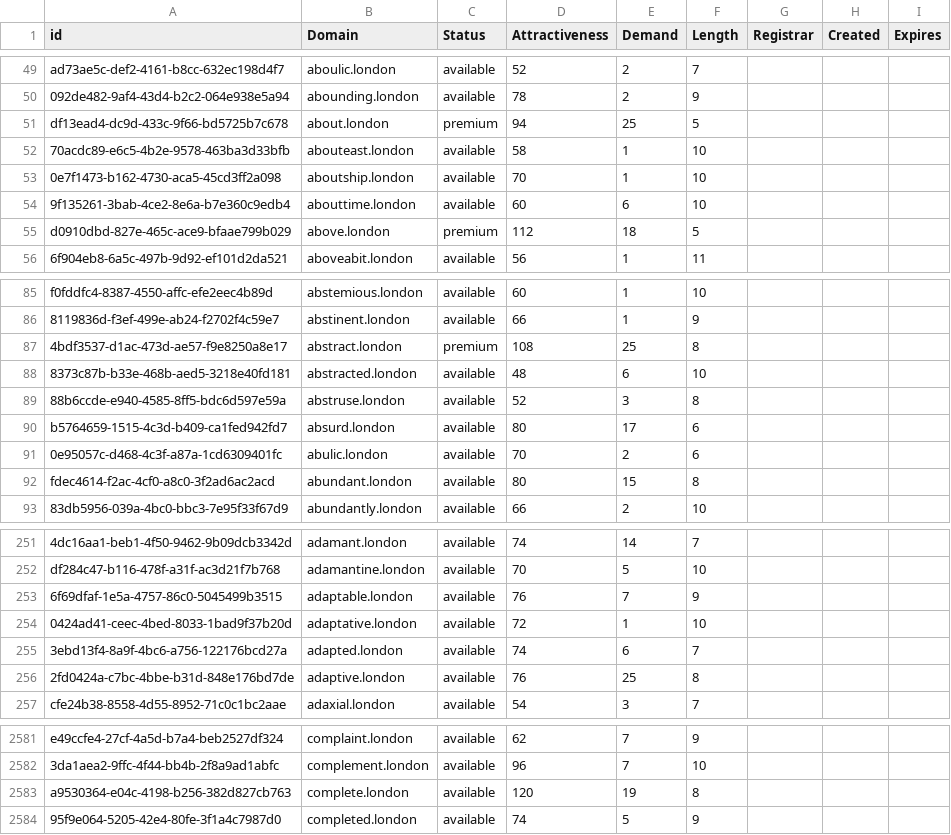
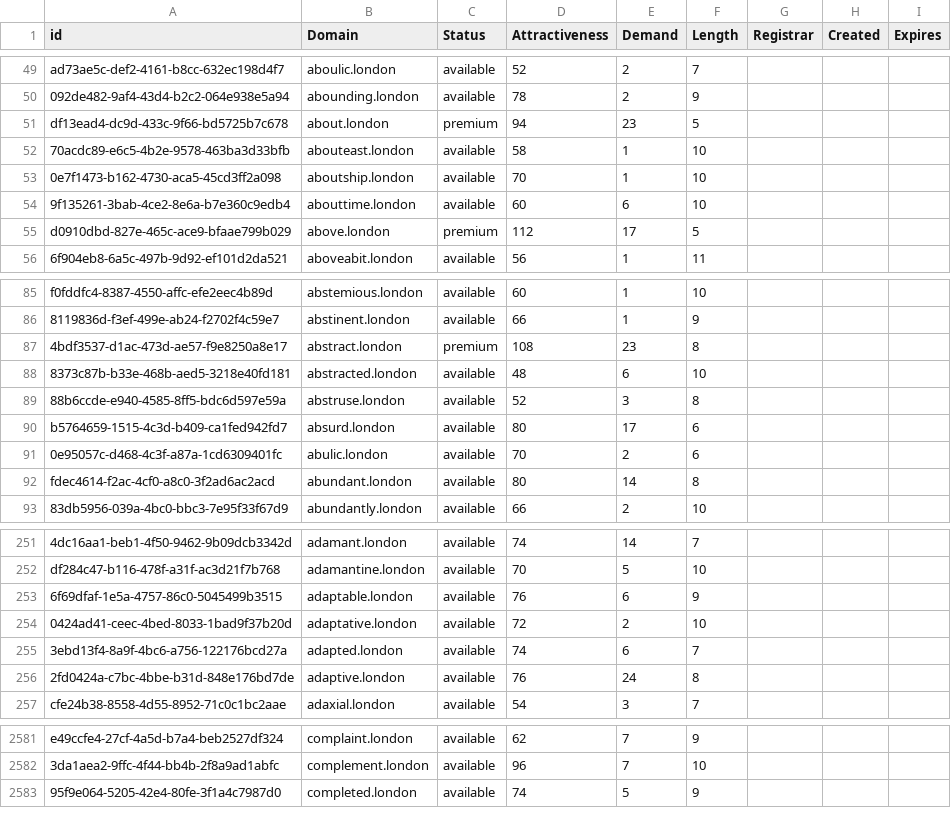
Before and after one commit to UniqueDomains/london-oneword-domains, a CSV file: london.csv, drawn as a sheet; only a part is shown, gaps mark what is left out; the diff covers the shown part only; the diff names each change by its address in the sheet, - before the commit and + after, or states it on an @@ line.

Commit message:
Domains update

```diff
--- a/london.csv
+++ b/london.csv
-E51 (Demand): 25
+E51 (Demand): 23
-E55 (Demand): 18
+E55 (Demand): 17
-E87 (Demand): 25
+E87 (Demand): 23
-E92 (Demand): 15
+E92 (Demand): 14
-E253 (Demand): 7
+E253 (Demand): 6
-E254 (Demand): 1
+E254 (Demand): 2
-E256 (Demand): 25
+E256 (Demand): 24
-row 2583: a9530364-e04c-4198-b256-382d827cb763 | complete.london | available | 120 | 19 | 8
```
Also changed, not shown: 89 edited cells elsewhere in this file, 2 other files.
